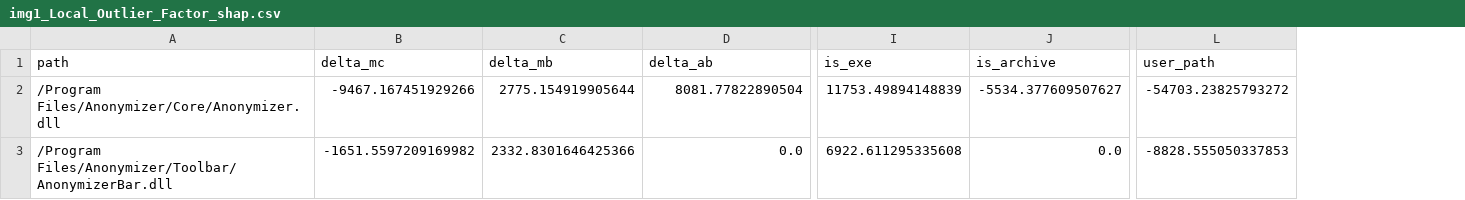
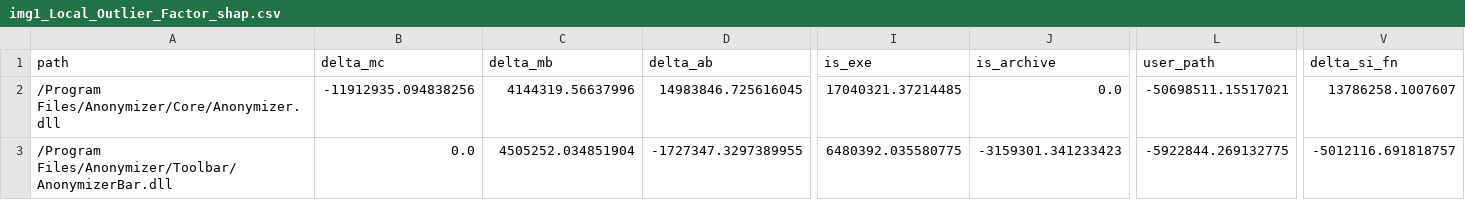
Before and after one commit to being-cheema/ForensIQ, a CSV file: reports/multimodel_eval/shap/img1_Local_Outlier_Factor_shap.csv, drawn as a sheet; only a part is shown, gaps mark what is left out; the diff covers the shown part only; the diff names each change by its address in the sheet, - before the commit and + after, or states it on an @@ line.

```diff
--- a/reports/multimodel_eval/shap/img1_Local_Outlier_Factor_shap.csv
+++ b/reports/multimodel_eval/shap/img1_Local_Outlier_Factor_shap.csv
+column V (delta_si_fn), rows 2-3: 13786258.1007607 | -5012116.691818757
-B2 (delta_mc): -9467.167451929266
+B2 (delta_mc): -11912935.094838256
-C2 (delta_mb): 2775.154919905644
+C2 (delta_mb): 4144319.56637996
-D2 (delta_ab): 8081.77822890504
+D2 (delta_ab): 14983846.725616045
-I2 (is_exe): 11753.49894148839
+I2 (is_exe): 17040321.37214485
-J2 (is_archive): -5534.377609507627
+J2 (is_archive): 0.0
-L2 (user_path): -54703.23825793272
+L2 (user_path): -50698511.15517021
-B3 (delta_mc): -1651.5597209169982
+B3 (delta_mc): 0.0
-C3 (delta_mb): 2332.8301646425366
+C3 (delta_mb): 4505252.034851904
-D3 (delta_ab): 0.0
+D3 (delta_ab): -1727347.3297389955
-I3 (is_exe): 6922.611295335608
+I3 (is_exe): 6480392.035580775
-J3 (is_archive): 0.0
+J3 (is_archive): -3159301.341233423
-L3 (user_path): -8828.555050337853
+L3 (user_path): -5922844.269132775
```
Also changed, not shown: 11 edited cells elsewhere in this file, reports/multimodel_eval/results_ablation.csv, reports/multimodel_eval/results_main.csv, 29 other files.
